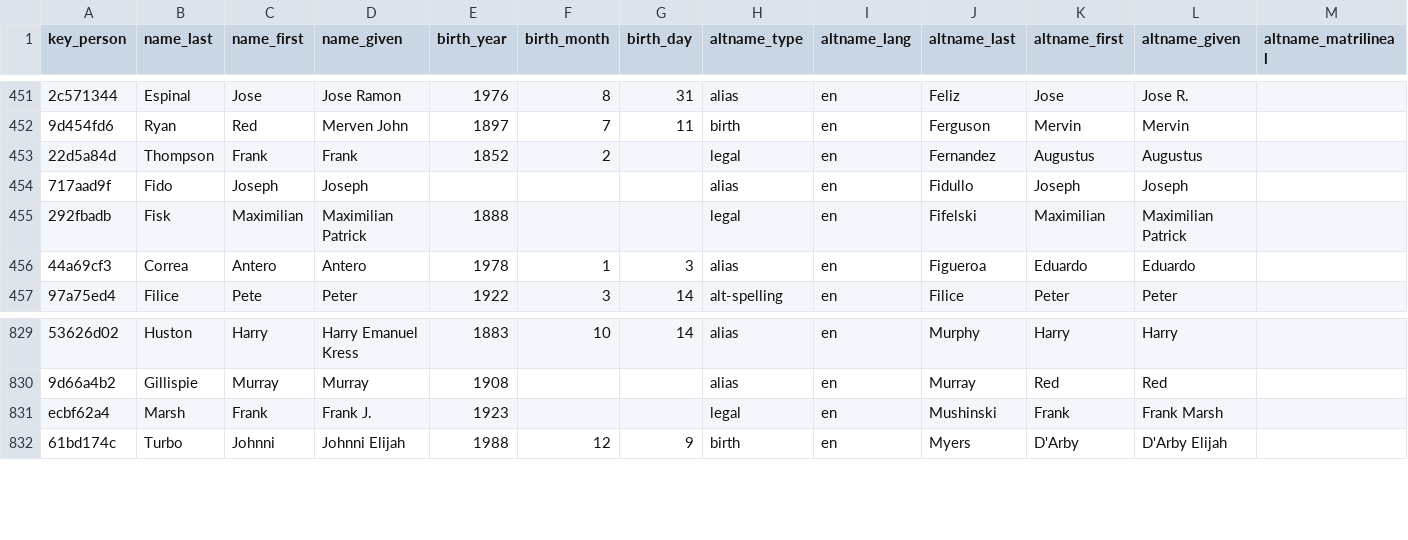
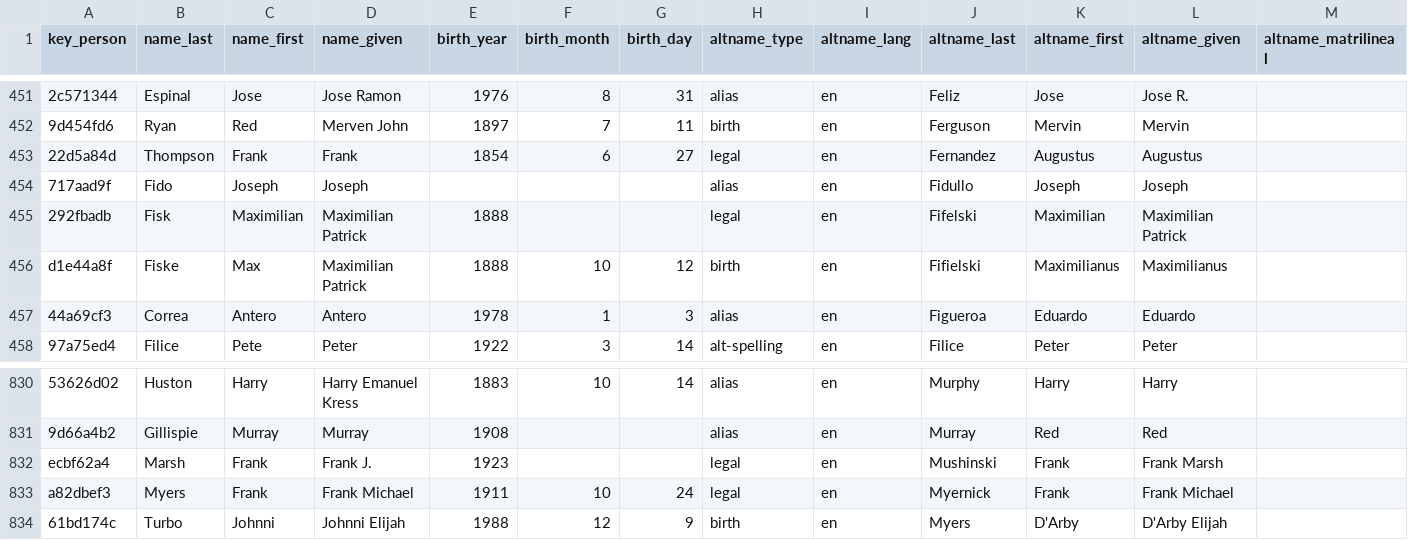
Before and after one commit to chadwickbureau/register, a CSV file: data/names.csv, drawn as a sheet; only a part is shown, gaps mark what is left out; rows hold the shown columns only; the diff names each change by its address in the sheet, - before the commit and + after, or states it on an @@ line.

Commit message:
Update people and names as of 2023-09-17.

```diff
--- a/data/names.csv
+++ b/data/names.csv
-E453 (birth_year): 1852
+E453 (birth_year): 1854
-F453 (birth_month): 2
+F453 (birth_month): 6
-G453 (birth_day): (empty)
+G453 (birth_day): 27
+row 456: d1e44a8f | Fiske | Max | Maximilian Patrick | 1888 | 10 | 12 | birth | en | Fifielski | Maximilianus | Maximilianus
+row 833: a82dbef3 | Myers | Frank | Frank Michael | 1911 | 10 | 24 | legal | en | Myernick | Frank | Frank Michael
```
Also changed, not shown: 16 other files.
